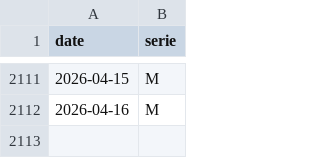
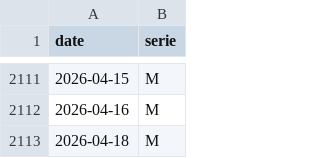
Before and after one commit to trasparente/hypnos, a CSV file: _data/practices.csv, drawn as a sheet; only a part is shown, gaps mark what is left out.

Commit message:
Commit data content practices.csv

```diff
--- a/_data/practices.csv
+++ b/_data/practices.csv
@@ -2112 +2112,2 @@ date,serie
 2026-04-16,M
+2026-04-18,M
```
